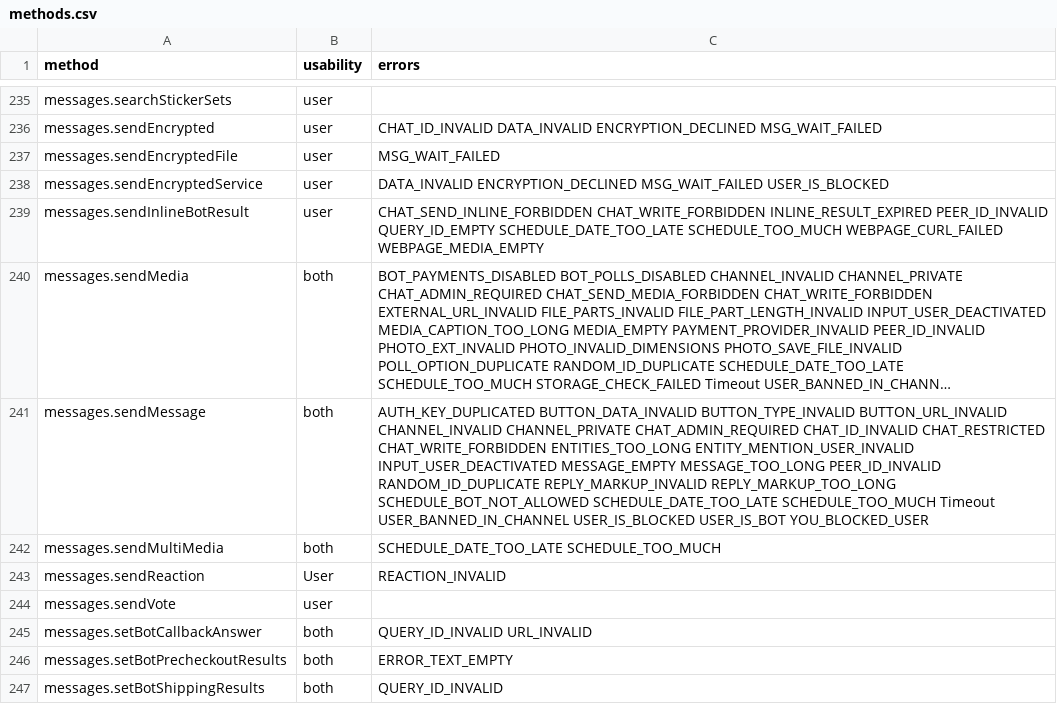
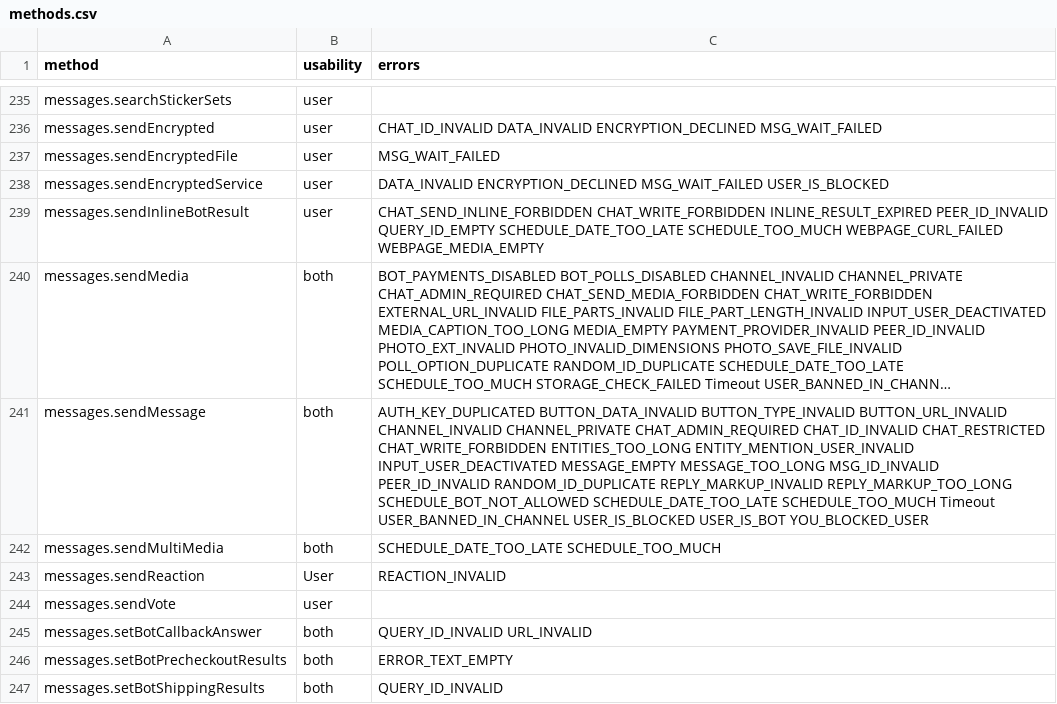
Before and after one commit to LonamiWebs/Telethon, a CSV file: telethon_generator/data/methods.csv, drawn as a sheet; only a part is shown, gaps mark what is left out; long unchanged cells end in …; the diff names each change by its address in the sheet, - before the commit and + after, or states it on an @@ line.

```diff
--- a/telethon_generator/data/methods.csv
+++ b/telethon_generator/data/methods.csv
-C241 (errors): …MESSAGE_EMPTY MESSAGE_TOO_LONG PEER_ID_INVALID RANDOM_ID_DUPLICATE…
+C241 (errors): …MESSAGE_EMPTY MESSAGE_TOO_LONG MSG_ID_INVALID PEER_ID_INVALID RANDOM_ID_DUPLICATE…
```
Also changed, not shown: telethon_generator/data/errors.csv, 7 other files.
